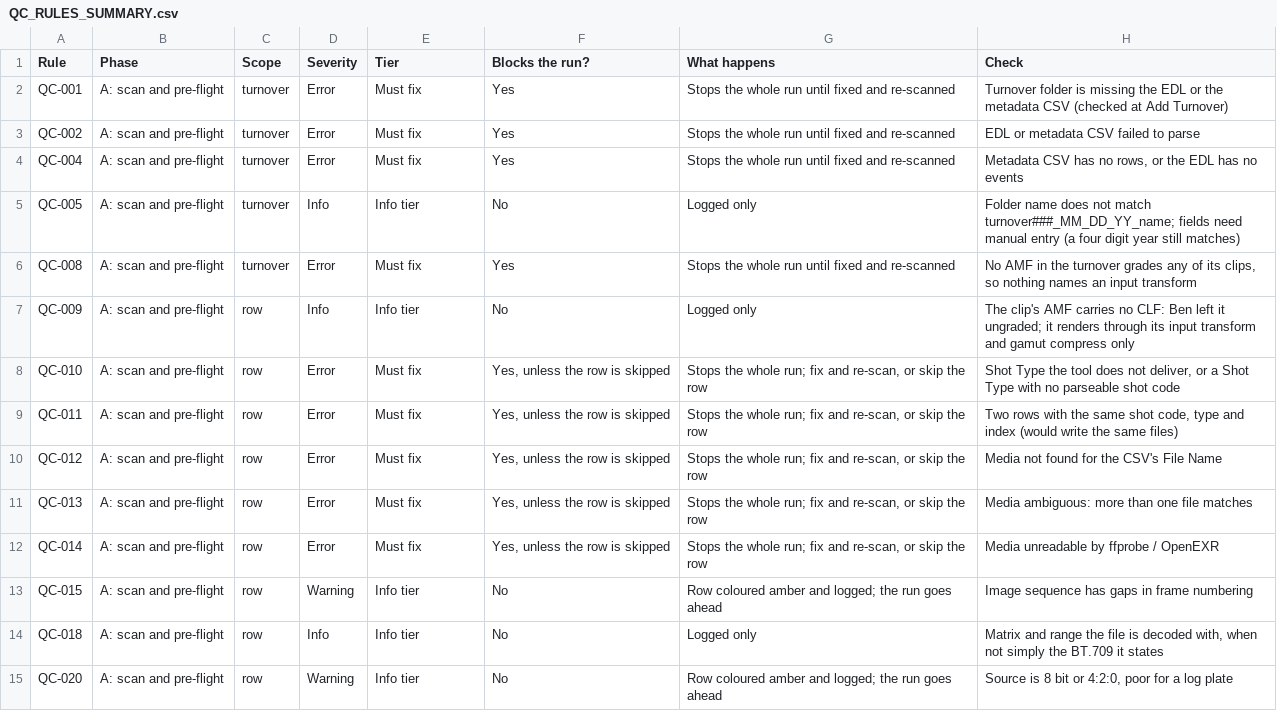
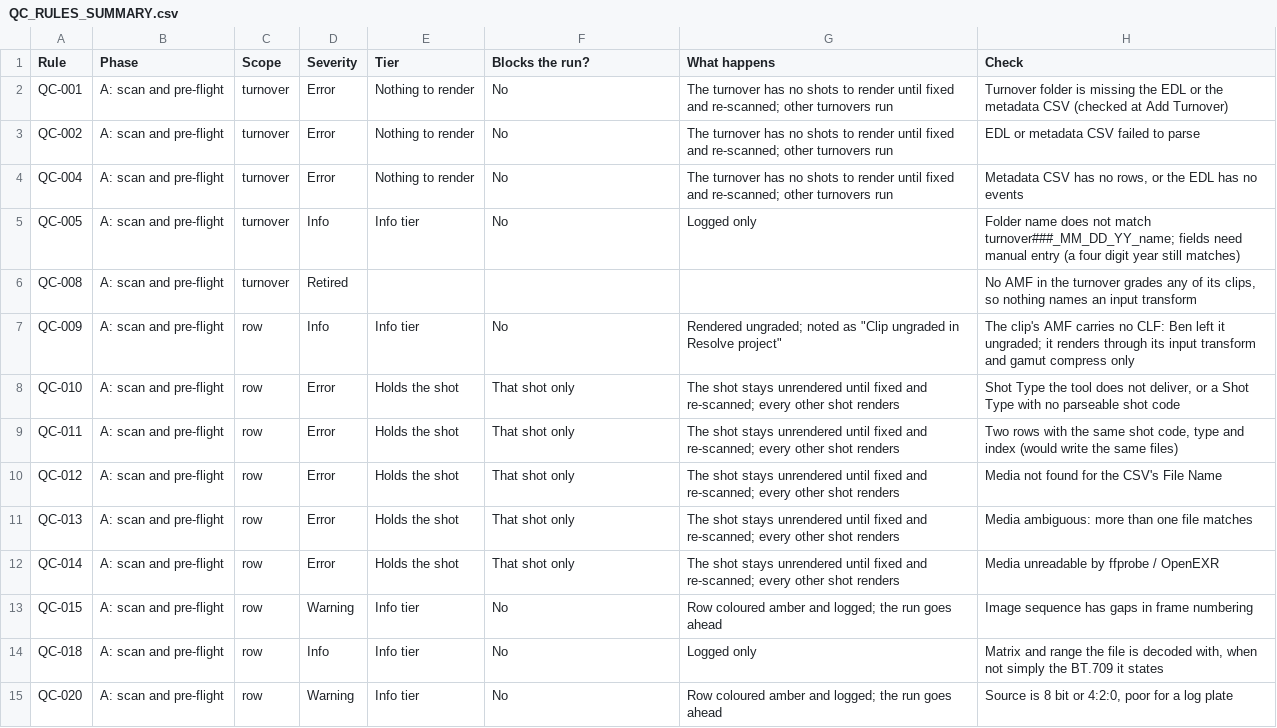
Before and after one commit to shango/ProIngest, a CSV file: docs/QC_RULES_SUMMARY.csv, drawn as a sheet; only a part is shown; the diff covers the shown part only.

```diff
--- a/docs/QC_RULES_SUMMARY.csv
+++ b/docs/QC_RULES_SUMMARY.csv
@@ -1,13 +1,13 @@
 Rule,Phase,Scope,Severity,Tier,Blocks the run?,What happens,Check
-QC-001,A: scan and pre-flight,turnover,Error,Must fix,Yes,Stops the whole run until fixed and re-scanned,Turnover folder is missing the EDL or the metadata CSV (checked at Add Turnover)
-QC-002,A: scan and pre-flight,turnover,Error,Must fix,Yes,Stops the whole run until fixed and re-scanned,EDL or metadata CSV failed to parse
-QC-004,A: scan and pre-flight,turnover,Error,Must fix,Yes,Stops the whole run until fixed and re-scanned,"Metadata CSV has no rows, or the EDL has no events"
+QC-001,A: scan and pre-flight,turnover,Error,Nothing to render,No,The turnover has no shots to render until fixed and re-scanned; other turnovers run,Turnover folder is missing the EDL or the metadata CSV (checked at Add Turnover)
+QC-002,A: scan and pre-flight,turnover,Error,Nothing to render,No,The turnover has no shots to render until fixed and re-scanned; other turnovers run,EDL or metadata CSV failed to parse
+QC-004,A: scan and pre-flight,turnover,Error,Nothing to render,No,The turnover has no shots to render until fixed and re-scanned; other turnovers run,"Metadata CSV has no rows, or the EDL has no events"
 QC-005,A: scan and pre-flight,turnover,Info,Info tier,No,Logged only,Folder name does not match turnover###_MM_DD_YY_name; fields need manual entry (a four digit year still matches)
-QC-008,A: scan and pre-flight,turnover,Error,Must fix,Yes,Stops the whole run until fixed and re-scanned,"No AMF in the turnover grades any of its clips, so nothing names an input transform"
-QC-009,A: scan and pre-flight,row,Info,Info tier,No,Logged only,The clip's AMF carries no CLF: Ben left it ungraded; it renders through its input transform and gamut compress only
-QC-010,A: scan and pre-flight,row,Error,Must fix,"Yes, unless the row is skipped","Stops the whole run; fix and re-scan, or skip the row","Shot Type the tool does not deliver, or a Shot Type with no parseable shot code"
-QC-011,A: scan and pre-flight,row,Error,Must fix,"Yes, unless the row is skipped","Stops the whole run; fix and re-scan, or skip the row","Two rows with the same shot code, type and index (would write the same files)"
-QC-012,A: scan and pre-flight,row,Error,Must fix,"Yes, unless the row is skipped","Stops the whole run; fix and re-scan, or skip the row",Media not found for the CSV's File Name
-QC-013,A: scan and pre-flight,row,Error,Must fix,"Yes, unless the row is skipped","Stops the whole run; fix and re-scan, or skip the row",Media ambiguous: more than one file matches
-QC-014,A: scan and pre-flight,row,Error,Must fix,"Yes, unless the row is skipped","Stops the whole run; fix and re-scan, or skip the row",Media unreadable by ffprobe / OpenEXR
+QC-008,A: scan and pre-flight,turnover,Retired,,,,"No AMF in the turnover grades any of its clips, so nothing names an input transform"
+QC-009,A: scan and pre-flight,row,Info,Info tier,No,"Rendered ungraded; noted as ""Clip ungraded in Resolve project""",The clip's AMF carries no CLF: Ben left it ungraded; it renders through its input transform and gamut compress only
+QC-010,A: scan and pre-flight,row,Error,Holds the shot,That shot only,The shot stays unrendered until fixed and re-scanned; every other shot renders,"Shot Type the tool does not deliver, or a Shot Type with no parseable shot code"
+QC-011,A: scan and pre-flight,row,Error,Holds the shot,That shot only,The shot stays unrendered until fixed and re-scanned; every other shot renders,"Two rows with the same shot code, type and index (would write the same files)"
+QC-012,A: scan and pre-flight,row,Error,Holds the shot,That shot only,The shot stays unrendered until fixed and re-scanned; every other shot renders,Media not found for the CSV's File Name
+QC-013,A: scan and pre-flight,row,Error,Holds the shot,That shot only,The shot stays unrendered until fixed and re-scanned; every other shot renders,Media ambiguous: more than one file matches
+QC-014,A: scan and pre-flight,row,Error,Holds the shot,That shot only,The shot stays unrendered until fixed and re-scanned; every other shot renders,Media unreadable by ffprobe / OpenEXR
 QC-015,A: scan and pre-flight,row,Warning,Info tier,No,Row coloured amber and logged; the run goes ahead,Image sequence has gaps in frame numbering
```
Also changed, not shown: 2 added rows and 89 edited cells elsewhere in this file, 45 other files.
